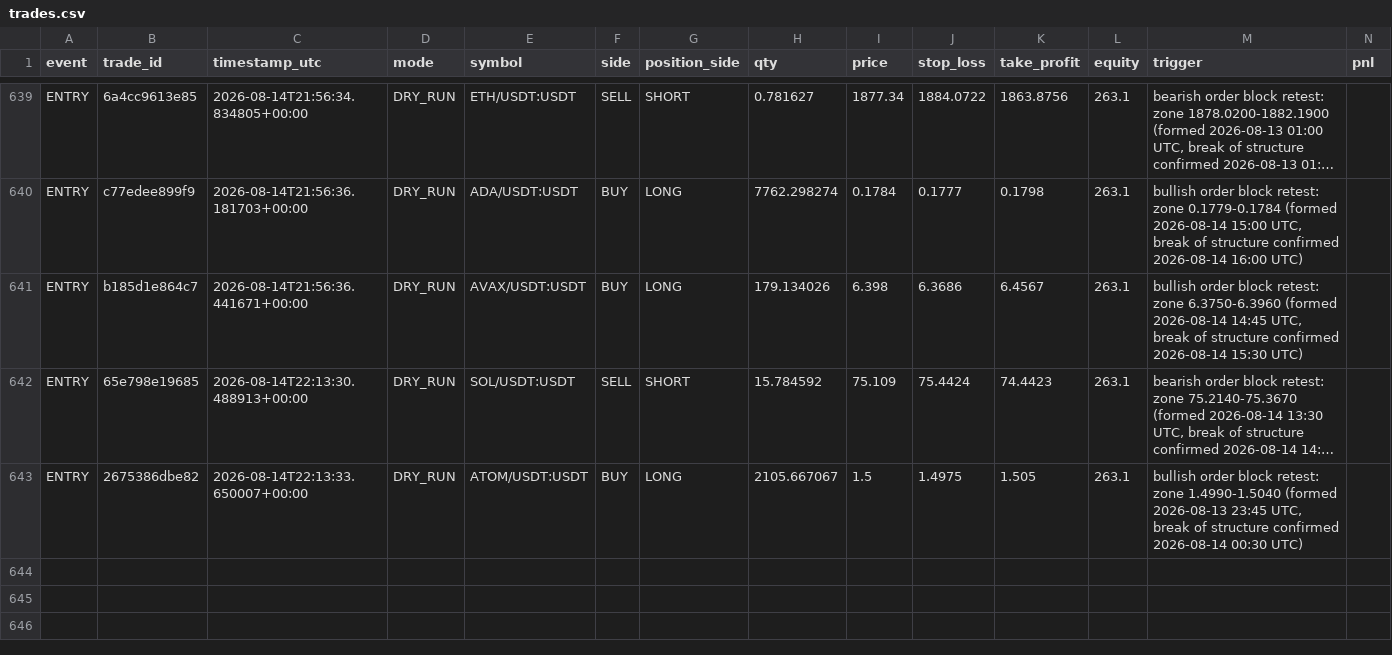
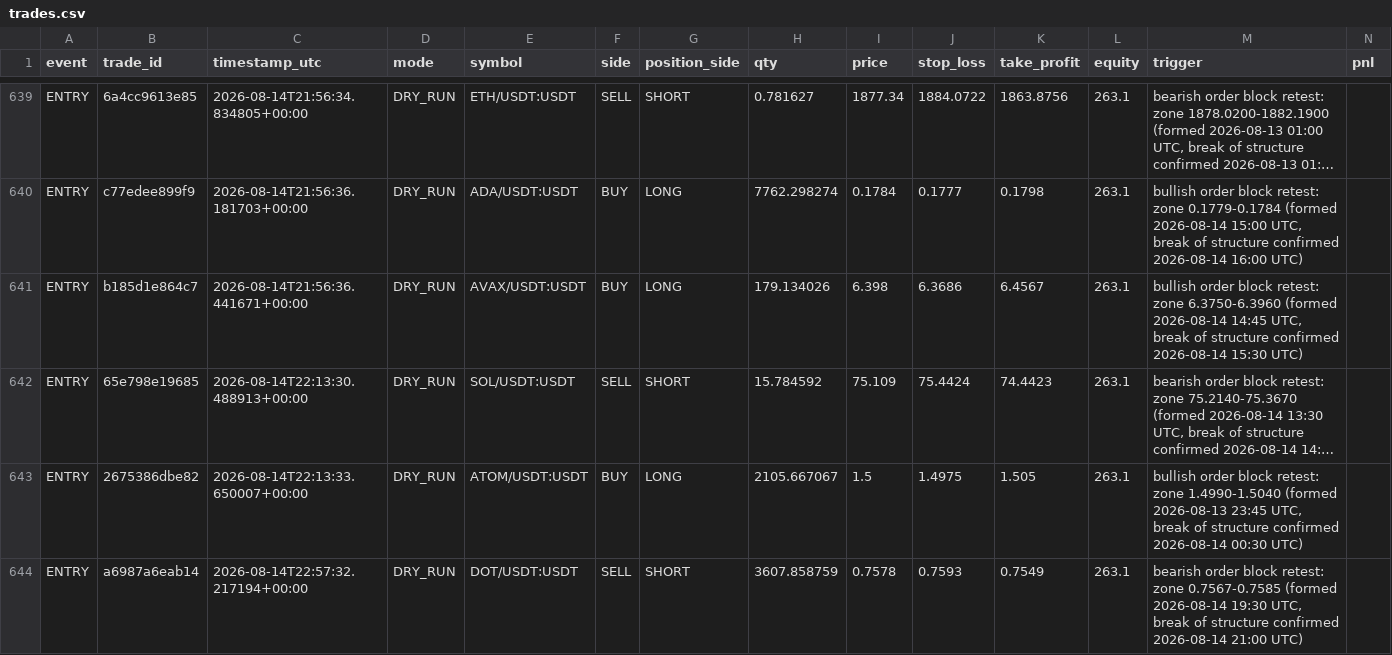
Before and after one commit to MatveevIlya1995/bingx-order-block-bot, a CSV file: data/trades.csv, drawn as a sheet; only a part is shown, gaps mark what is left out; long unchanged cells end in …; rows hold the shown columns only; the diff names each change by its address in the sheet, - before the commit and + after, or states it on an @@ line.

```diff
--- a/data/trades.csv
+++ b/data/trades.csv
+row 644: ENTRY | a6987a6eab14 | 2026-08-14T22:57:32.217194+00:00 | DRY_RUN | DOT/USDT:USDT | SELL | SHORT | 3607.858759 | 0.7578 | 0.7593 | 0.7549 | 263.1 | bearish order block retest: zone 0.7567-0.7585 (formed 2026-08-14 19:30 UTC, break of structure confirmed 2026-08-14 21:00 UTC)
```
Also changed, not shown: 1 other file.
